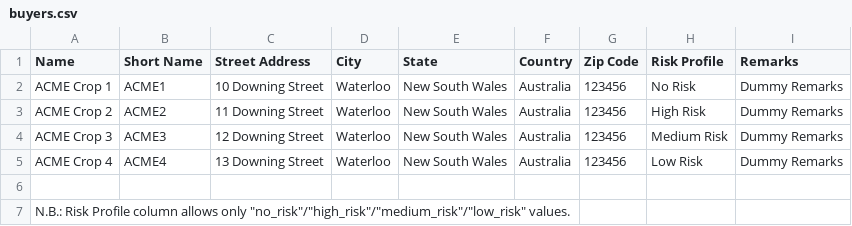
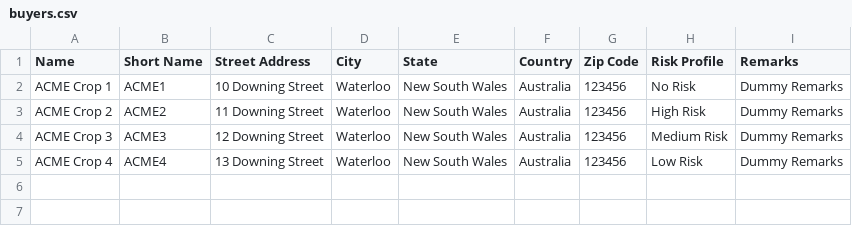
Before and after one commit to mandala-trading/mandala_freight, a CSV file: public/csv_files/buyers.csv, drawn as a sheet.

```diff
--- a/public/csv_files/buyers.csv
+++ b/public/csv_files/buyers.csv
@@ -5,3 +5 @@ ACME Crop 3,ACME3,12 Downing Street,Waterloo,New South Wales,Australia,123456,Me
 ACME Crop 4,ACME4,13 Downing Street,Waterloo,New South Wales,Australia,123456,Low Risk,Dummy Remarks
-
-N.B.: Risk Profile column allows only "no_risk"/"high_risk"/"medium_risk"/"low_risk" values.
```
Also changed, not shown: 19 other files.
